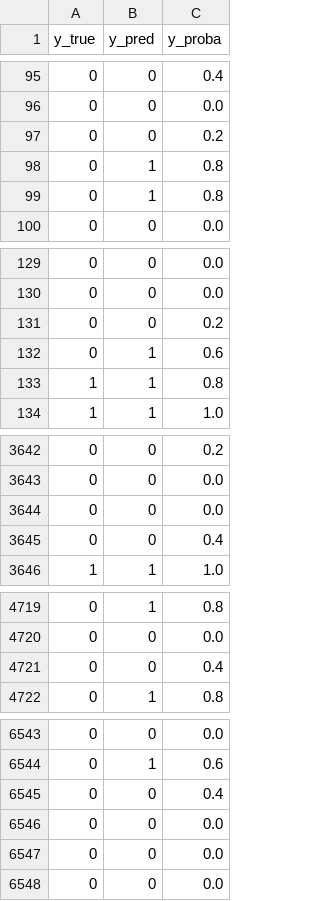
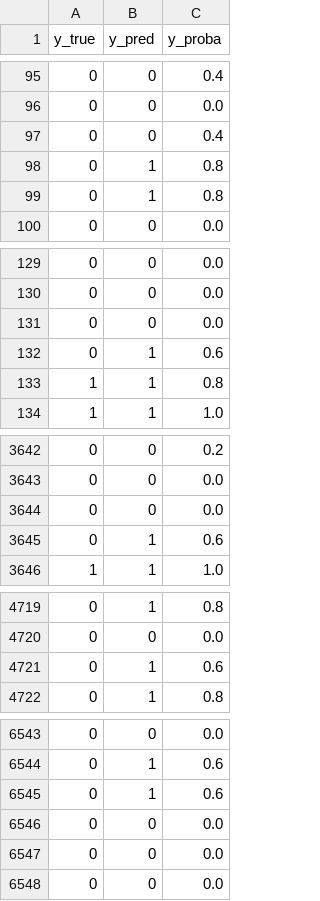
Before and after one commit to QuiBao47/MayHoc_Nhom, a CSV file: Đồ án cuối kỳ/notebooks/02_EDA/Experiments/Logs/Experiment_06_KNN_SMOTE/predictions.csv, drawn as a sheet; only a part is shown, gaps mark what is left out; the diff covers the shown part only.

```diff
--- a/Đồ án cuối kỳ/notebooks/02_EDA/Experiments/Logs/Experiment_06_KNN_SMOTE/predictions.csv
+++ b/Đồ án cuối kỳ/notebooks/02_EDA/Experiments/Logs/Experiment_06_KNN_SMOTE/predictions.csv
@@ -96,3 +96,3 @@ y_true,y_pred,y_proba
 0,0,0.0
-0,0,0.2
+0,0,0.4
 0,1,0.8
@@ -130,3 +130,3 @@ y_true,y_pred,y_proba
 0,0,0.0
-0,0,0.2
+0,0,0.0
 0,1,0.6
@@ -3644,3 +3644,3 @@ y_true,y_pred,y_proba
 0,0,0.0
-0,0,0.4
+0,1,0.6
 1,1,1.0
@@ -4720,3 +4720,3 @@ y_true,y_pred,y_proba
 0,0,0.0
-0,0,0.4
+0,1,0.6
 0,1,0.8
@@ -6544,3 +6544,3 @@ y_true,y_pred,y_proba
 0,1,0.6
-0,0,0.4
+0,1,0.6
 0,0,0.0
```
Also changed, not shown: 31 edited cells elsewhere in this file, Đồ án cuối kỳ/notebooks/02_EDA/Experiments/Logs/Experiment_02_KNN_baseline/predictions.csv, 20 other files.
